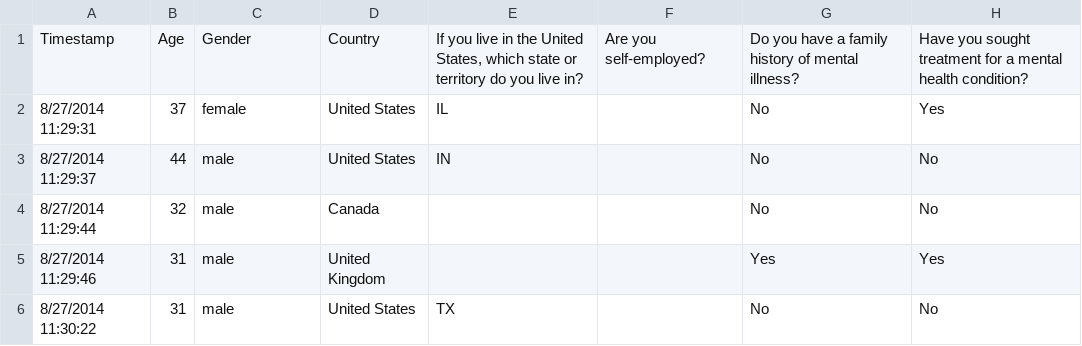
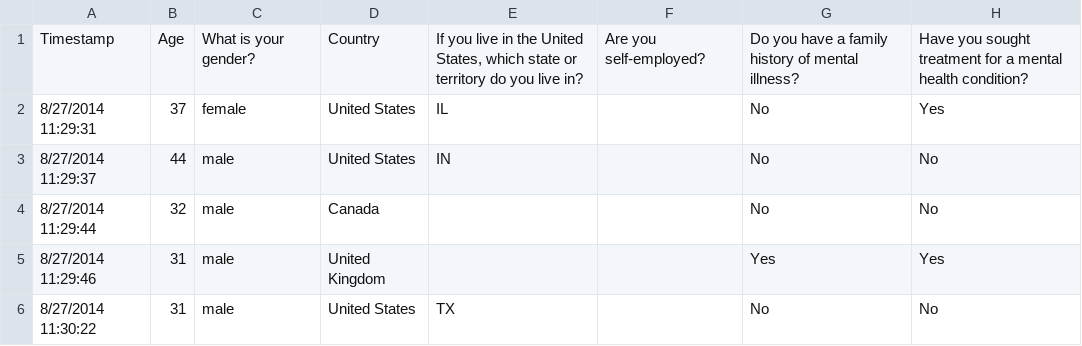
Before and after one commit to syoon123/vscode-gorls, a CSV file: data/cleaned_mhs_2014.csv, drawn as a sheet; only a part is shown; the diff names each change by its address in the sheet, - before the commit and + after, or states it on an @@ line.

```diff
--- a/data/cleaned_mhs_2014.csv
+++ b/data/cleaned_mhs_2014.csv
-C1: Gender
+C1: What is your gender?
```
Also changed, not shown: 5 other files.
